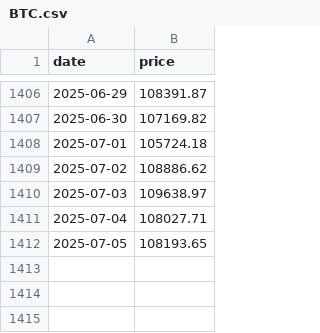
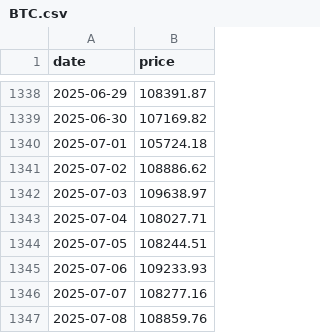
Before and after one commit to Pablo-ux-cyber/CryptoRank_Bot, a CSV file: cache/BTC.csv, drawn as a sheet; only a part is shown, gaps mark what is left out; the diff covers the shown part only.

```diff
--- a/cache/BTC.csv
+++ b/cache/BTC.csv
@@ -1411,2 +1343,5 @@ date,price
 2025-07-04,108027.71
-2025-07-05,108193.65
+2025-07-05,108244.51
+2025-07-06,109233.93
+2025-07-07,108277.16
+2025-07-08,108859.76
```
Also changed, not shown: 68 removed rows elsewhere in this file, cache/DOGE.csv, cache/ETH.csv, 48 other files.
